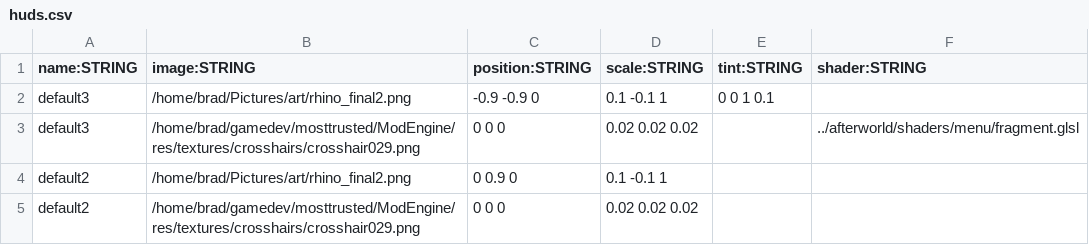
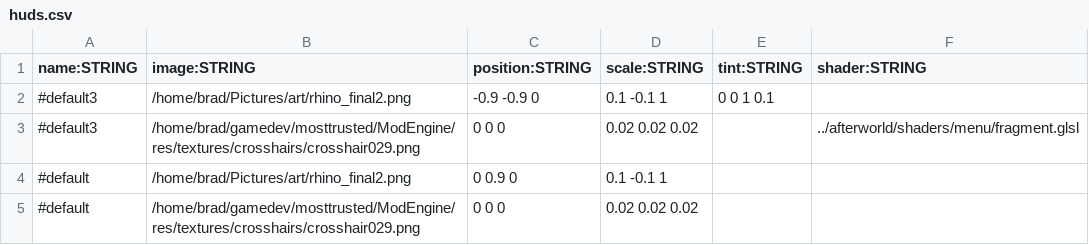
Before and after one commit to BradfordMedeiros/afterworld, a CSV file: data/huds.csv, drawn as a sheet.

```diff
--- a/data/huds.csv
+++ b/data/huds.csv
@@ -1,5 +1,5 @@
 name:STRING,image:STRING,position:STRING,scale:STRING,tint:STRING,shader:STRING
-default3,/home/brad/Pictures/art/rhino_final2.png,-0.9 -0.9 0,0.1 -0.1 1,0 0 1 0.1,
-default3,/home/brad/gamedev/mosttrusted/ModEngine/res/textures/crosshairs/crosshair029.png,0 0 0,0.02 0.02 0.02,,../afterworld/shaders/menu/fragment.glsl
-default2,/home/brad/Pictures/art/rhino_final2.png,0 0.9 0,0.1 -0.1 1,,
-default2,/home/brad/gamedev/mosttrusted/ModEngine/res/textures/crosshairs/crosshair029.png,0 0 0,0.02 0.02 0.02,,
+#default3,/home/brad/Pictures/art/rhino_final2.png,-0.9 -0.9 0,0.1 -0.1 1,0 0 1 0.1,
+#default3,/home/brad/gamedev/mosttrusted/ModEngine/res/textures/crosshairs/crosshair029.png,0 0 0,0.02 0.02 0.02,,../afterworld/shaders/menu/fragment.glsl
+#default,/home/brad/Pictures/art/rhino_final2.png,0 0.9 0,0.1 -0.1 1,,
+#default,/home/brad/gamedev/mosttrusted/ModEngine/res/textures/crosshairs/crosshair029.png,0 0 0,0.02 0.02 0.02,,
```
Also changed, not shown: data/guns.csv, data/materials.csv, 4 other files.
